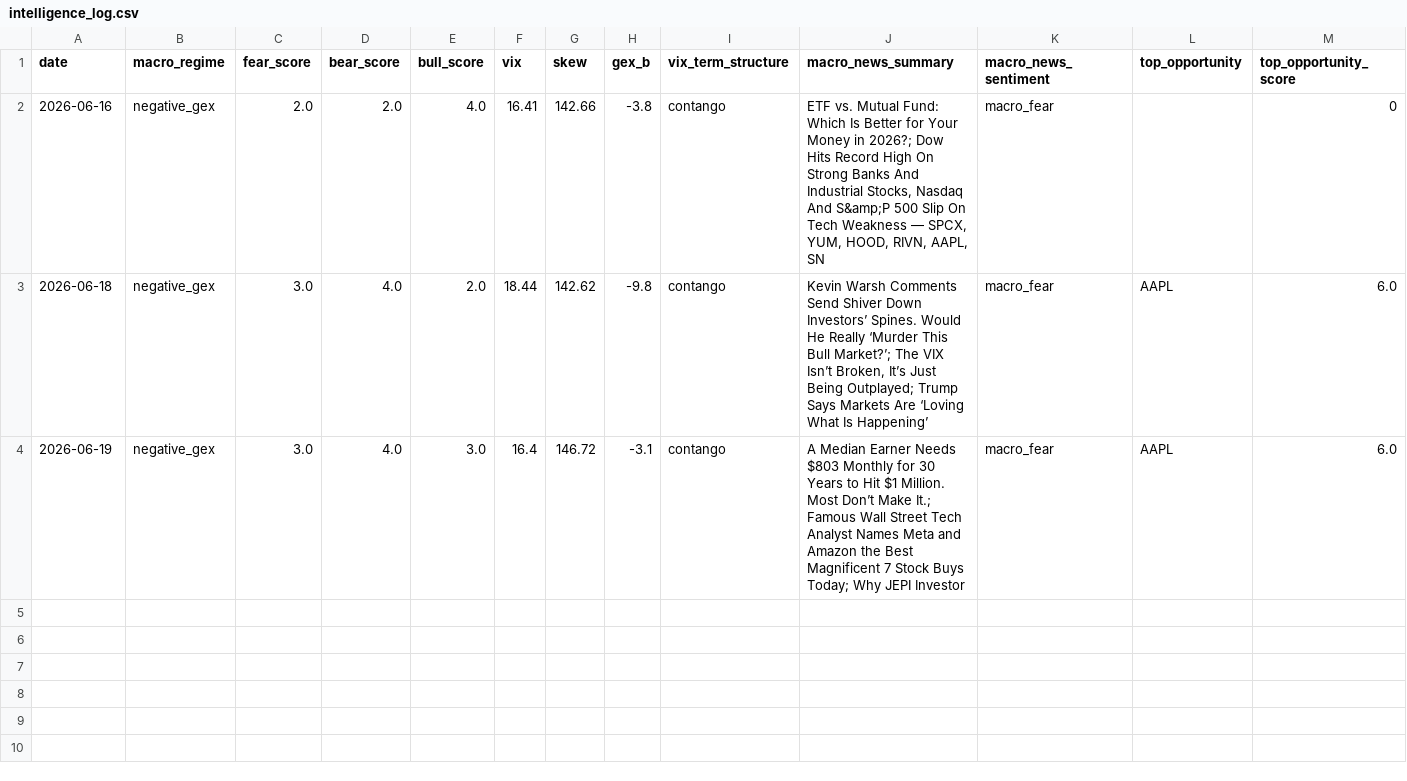
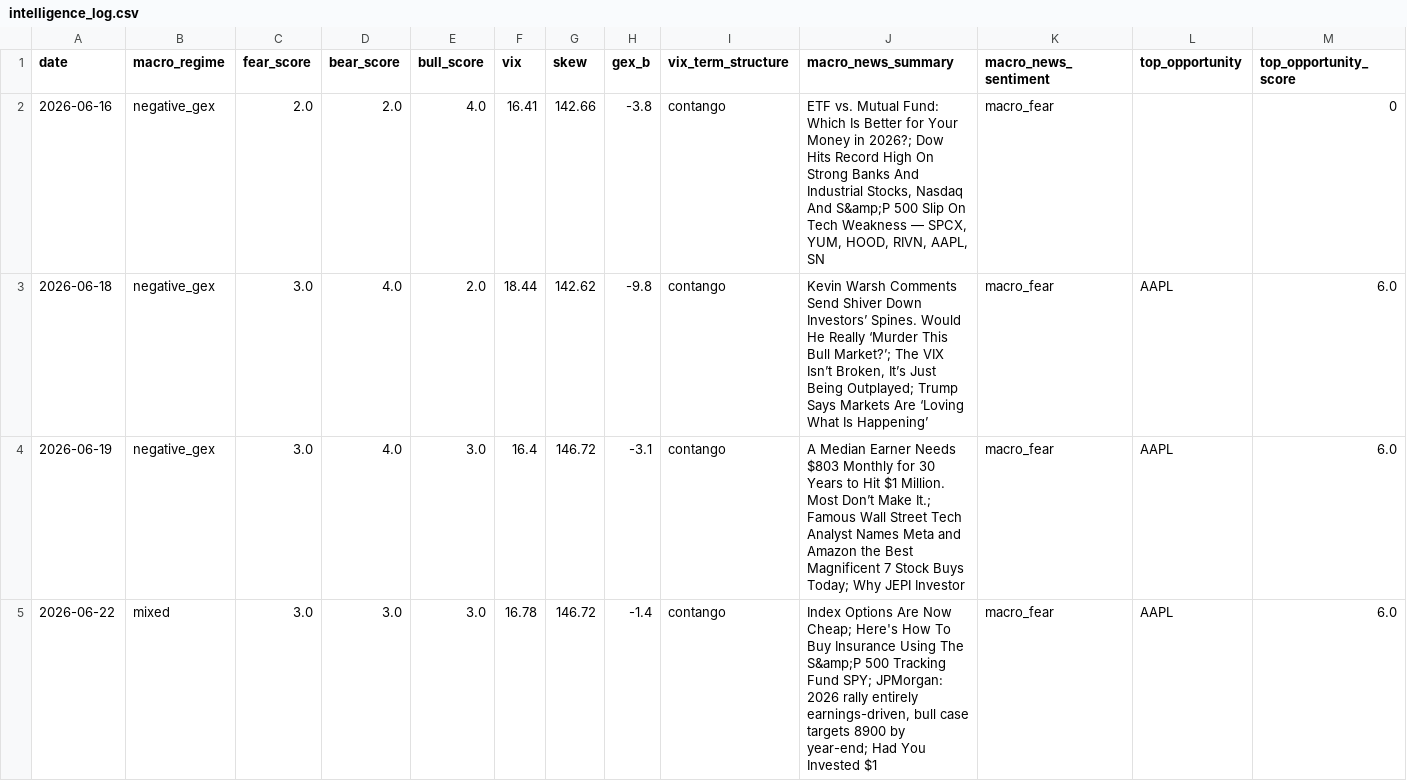
Before and after one commit to one7rade-byte/gex-tracker, a CSV file: intelligence_log.csv, drawn as a sheet; only a part is shown; rows hold the shown columns only; the diff names each change by its address in the sheet, - before the commit and + after, or states it on an @@ line.

Commit message:
Intelligence report 2026-06-22

```diff
--- a/intelligence_log.csv
+++ b/intelligence_log.csv
+row 5: 2026-06-22 | mixed | 3.0 | 3.0 | 3.0 | 16.78 | 146.72 | -1.4 | contango | Index Options Are Now Cheap; Here's How To Buy Insurance Using The S&amp;P 500 Tracking Fund SPY; JPMorgan: 2026 rally entirely earnings-driven, bull case targets 8900 by year-end; Had You Invested $1 | macro_fear | AAPL | 6.0
```
Also changed, not shown: 1 other file.
